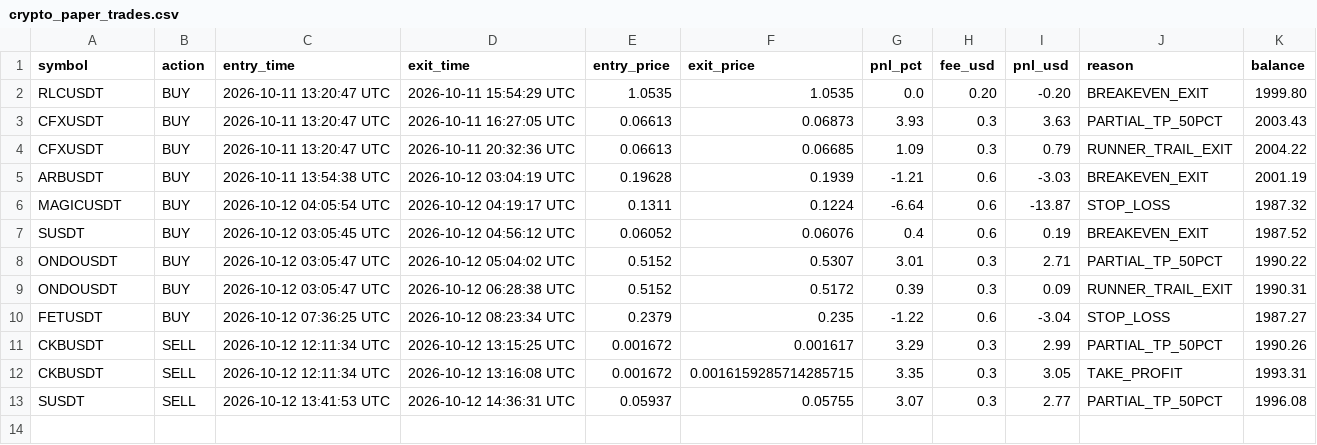
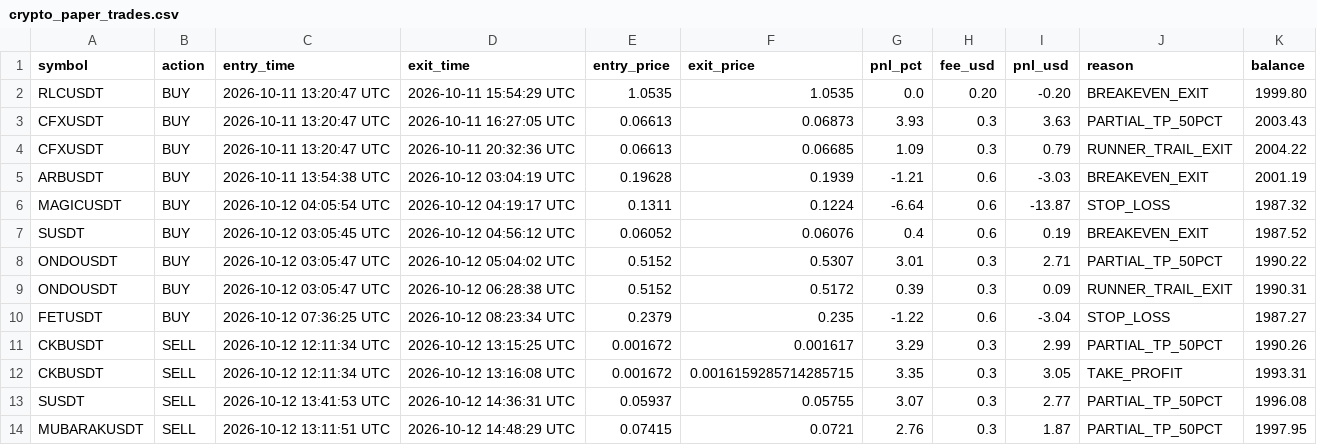
Before and after one commit to thokfoot/crypto-orderblock-bot, a CSV file: data/crypto_paper_trades.csv, drawn as a sheet.

Commit message:
data: reconcile MUBARAKUSDT partial scale-out in paper trades journal

```diff
--- a/data/crypto_paper_trades.csv
+++ b/data/crypto_paper_trades.csv
@@ -13 +13,2 @@ CKBUSDT,SELL,2026-10-12 12:11:34 UTC,2026-10-12 13:16:08 UTC,0.001672,0.00161592
 SUSDT,SELL,2026-10-12 13:41:53 UTC,2026-10-12 14:36:31 UTC,0.05937,0.05755,3.07,0.3,2.77,PARTIAL_TP_50PCT,1996.08
+MUBARAKUSDT,SELL,2026-10-12 13:11:51 UTC,2026-10-12 14:48:29 UTC,0.07415,0.0721,2.76,0.3,1.87,PARTIAL_TP_50PCT,1997.95
```
